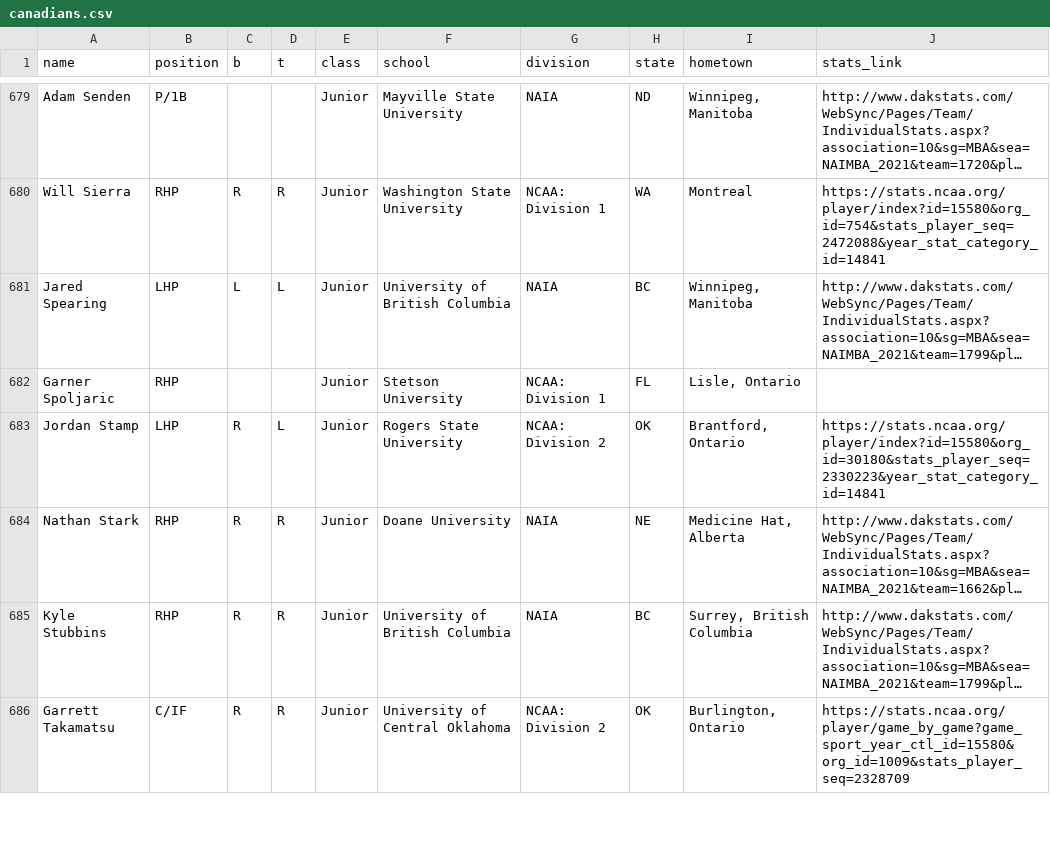
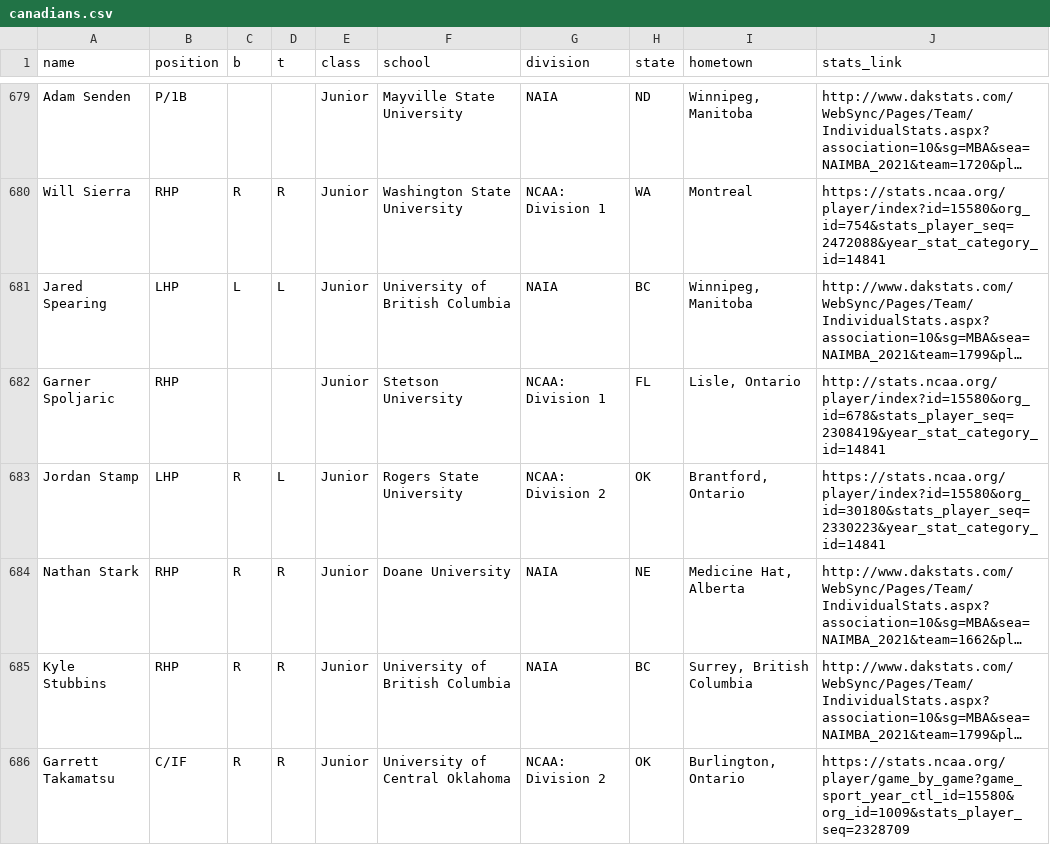
Before and after one commit to peteb206/pete_berryman_baseball, a CSV file: Projects/Canadian_Baseball_Network/canadians.csv, drawn as a sheet; only a part is shown, gaps mark what is left out; long unchanged cells end in …; the diff names each change by its address in the sheet, - before the commit and + after, or states it on an @@ line.

Commit message:
add stats_link for Spolijaric

```diff
--- a/Projects/Canadian_Baseball_Network/canadians.csv
+++ b/Projects/Canadian_Baseball_Network/canadians.csv
-J682 (stats_link): (empty)
+J682 (stats_link): http://stats.ncaa.org/player/index?id=15580&org_id=678&stats_player_seq=2308419&year_stat_category_id=14841
```
